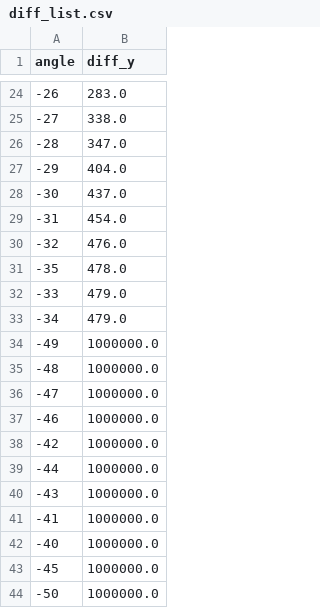
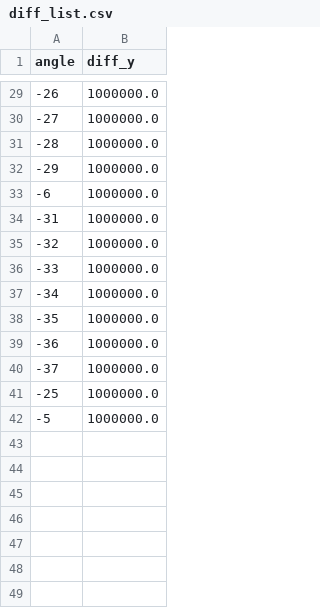
Before and after one commit to gasparbenavente2/Repositorio-Capstone, a CSV file: diff_list.csv, drawn as a sheet; only a part is shown, gaps mark what is left out; the diff covers the shown part only.

```diff
--- a/diff_list.csv
+++ b/diff_list.csv
@@ -24,21 +29,14 @@ angle,diff_y
--26,283.0
--27,338.0
--28,347.0
--29,404.0
--30,437.0
--31,454.0
--32,476.0
--35,478.0
--33,479.0
--34,479.0
--49,1000000.0
--48,1000000.0
--47,1000000.0
--46,1000000.0
--42,1000000.0
--44,1000000.0
--43,1000000.0
--41,1000000.0
--40,1000000.0
--45,1000000.0
--50,1000000.0
+-26,1000000.0
+-27,1000000.0
+-28,1000000.0
+-29,1000000.0
+-6,1000000.0
+-31,1000000.0
+-32,1000000.0
+-33,1000000.0
+-34,1000000.0
+-35,1000000.0
+-36,1000000.0
+-37,1000000.0
+-25,1000000.0
+-5,1000000.0
```
Also changed, not shown: 21 added rows, 16 removed rows and 6 edited cells elsewhere in this file, 1 other file.
